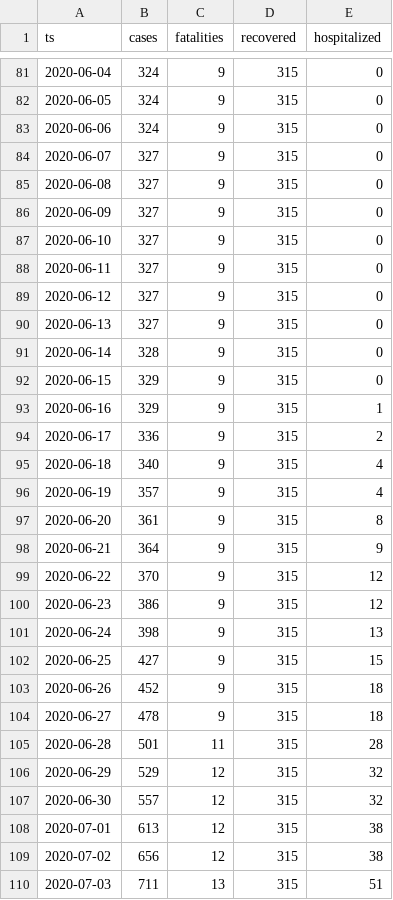
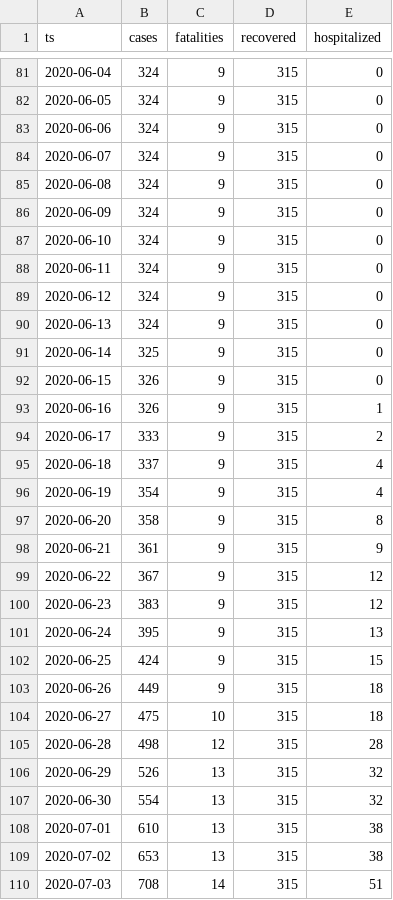
Before and after one commit to aleksandar-jovicic/COVID19-Montenegro, a CSV file: timeseries.csv, drawn as a sheet; only a part is shown, gaps mark what is left out; the diff covers the shown part only.

Commit message:
Latest situation [2020-07-29]

```diff
--- a/timeseries.csv
+++ b/timeseries.csv
@@ -83,28 +83,28 @@ ts,cases,fatalities,recovered,hospitalized
 2020-06-06,324,9,315,0
-2020-06-07,327,9,315,0
-2020-06-08,327,9,315,0
-2020-06-09,327,9,315,0
-2020-06-10,327,9,315,0
-2020-06-11,327,9,315,0
-2020-06-12,327,9,315,0
-2020-06-13,327,9,315,0
-2020-06-14,328,9,315,0
-2020-06-15,329,9,315,0
-2020-06-16,329,9,315,1
-2020-06-17,336,9,315,2
-2020-06-18,340,9,315,4
-2020-06-19,357,9,315,4
-2020-06-20,361,9,315,8
-2020-06-21,364,9,315,9
-2020-06-22,370,9,315,12
-2020-06-23,386,9,315,12
-2020-06-24,398,9,315,13
-2020-06-25,427,9,315,15
-2020-06-26,452,9,315,18
-2020-06-27,478,9,315,18
-2020-06-28,501,11,315,28
-2020-06-29,529,12,315,32
-2020-06-30,557,12,315,32
-2020-07-01,613,12,315,38
-2020-07-02,656,12,315,38
-2020-07-03,711,13,315,51
+2020-06-07,324,9,315,0
+2020-06-08,324,9,315,0
+2020-06-09,324,9,315,0
+2020-06-10,324,9,315,0
+2020-06-11,324,9,315,0
+2020-06-12,324,9,315,0
+2020-06-13,324,9,315,0
+2020-06-14,325,9,315,0
+2020-06-15,326,9,315,0
+2020-06-16,326,9,315,1
+2020-06-17,333,9,315,2
+2020-06-18,337,9,315,4
+2020-06-19,354,9,315,4
+2020-06-20,358,9,315,8
+2020-06-21,361,9,315,9
+2020-06-22,367,9,315,12
+2020-06-23,383,9,315,12
+2020-06-24,395,9,315,13
+2020-06-25,424,9,315,15
+2020-06-26,449,9,315,18
+2020-06-27,475,10,315,18
+2020-06-28,498,12,315,28
+2020-06-29,526,13,315,32
+2020-06-30,554,13,315,32
+2020-07-01,610,13,315,38
+2020-07-02,653,13,315,38
+2020-07-03,708,14,315,51
```
Also changed, not shown: 8 added rows and 44 edited cells elsewhere in this file.
